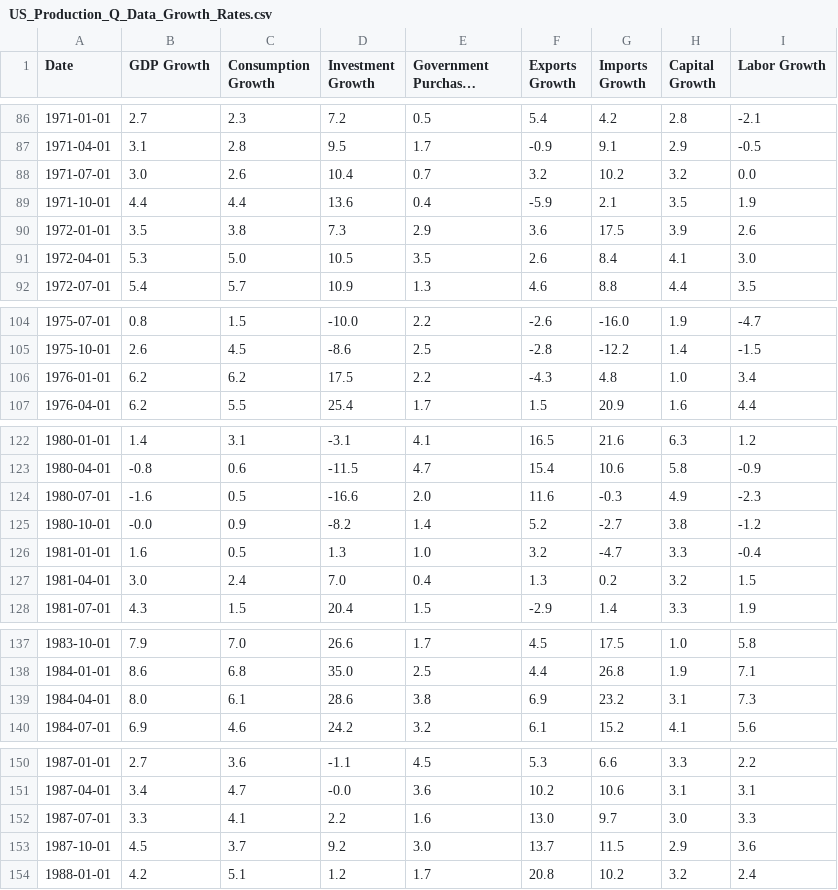
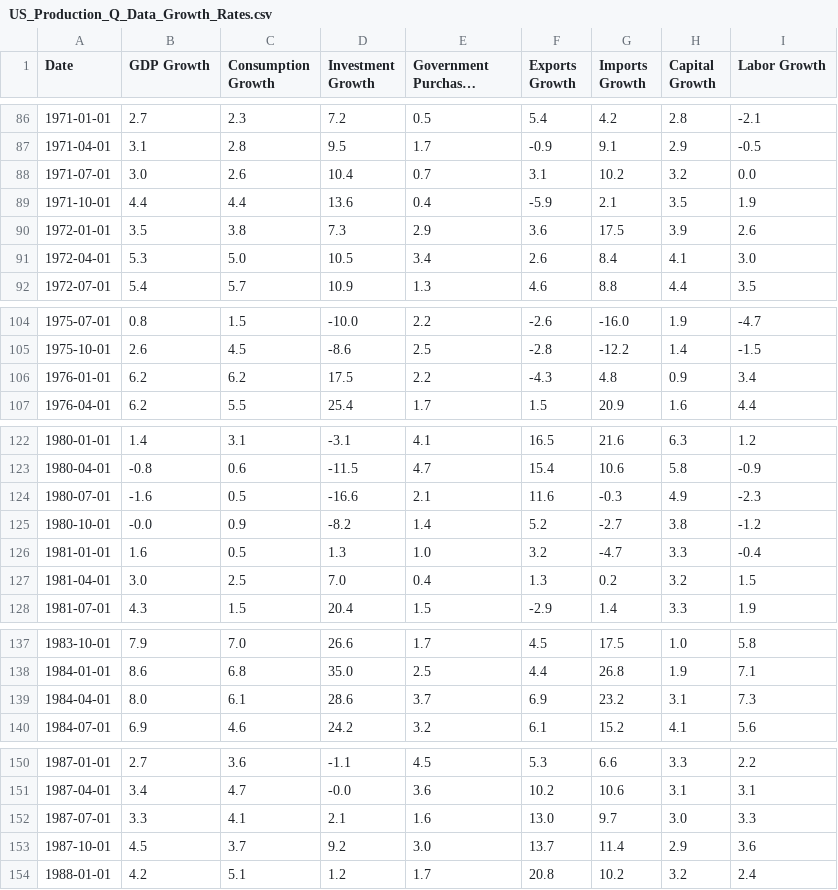
Before and after one commit to msilva913/economic-data, a CSV file: us-production/csv/US_Production_Q_Data_Growth_Rates.csv, drawn as a sheet; only a part is shown, gaps mark what is left out; long unchanged cells end in …; the diff covers the shown part only; the diff names each change by its address in the sheet, - before the commit and + after, or states it on an @@ line.

```diff
--- a/us-production/csv/US_Production_Q_Data_Growth_Rates.csv
+++ b/us-production/csv/US_Production_Q_Data_Growth_Rates.csv
-F88 (Exports Growth): 3.2
+F88 (Exports Growth): 3.1
-E91 (Government Purchases Growth): 3.5
+E91 (Government Purchases Growth): 3.4
-H106 (Capital Growth): 1.0
+H106 (Capital Growth): 0.9
-E124 (Government Purchases Growth): 2.0
+E124 (Government Purchases Growth): 2.1
-C127 (Consumption Growth): 2.4
+C127 (Consumption Growth): 2.5
-E139 (Government Purchases Growth): 3.8
+E139 (Government Purchases Growth): 3.7
-D152 (Investment Growth): 2.2
+D152 (Investment Growth): 2.1
-G153 (Imports Growth): 11.5
+G153 (Imports Growth): 11.4
```
Also changed, not shown: 29 edited cells elsewhere in this file, us-production/csv/US_Production_A_Data.csv, us-production/csv/US_Production_A_Data_Growth_Rates.csv, 5 other files.
